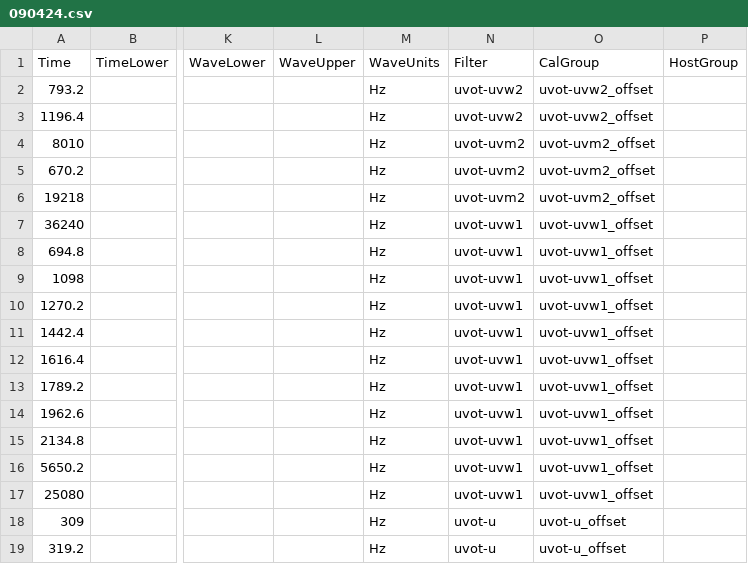
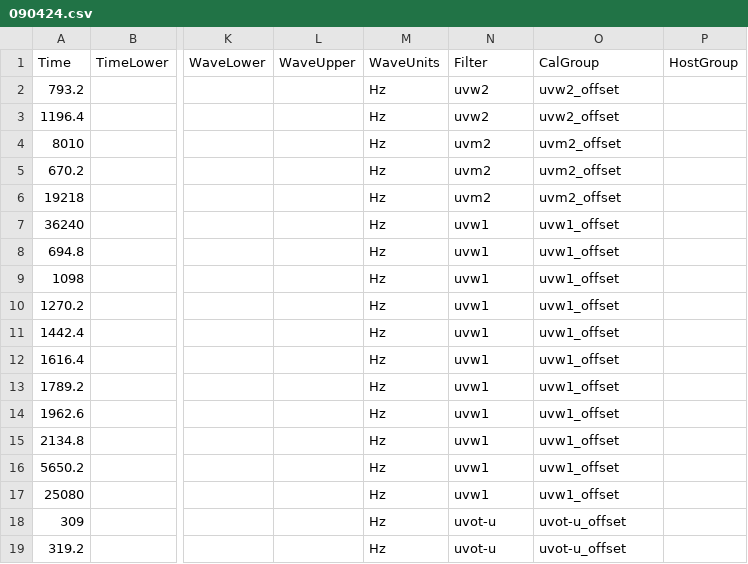
Before and after one commit to astrodyl/JetFit, a CSV file: jetfit/resources/new/090424/090424.csv, drawn as a sheet; only a part is shown, gaps mark what is left out; the diff covers the shown part only; the diff names each change by its address in the sheet, - before the commit and + after, or states it on an @@ line.

```diff
--- a/jetfit/resources/new/090424/090424.csv
+++ b/jetfit/resources/new/090424/090424.csv
-N2:N3 (Filter): uvot-uvw2
+N2:N3 (Filter): uvw2
-O2:O3 (CalGroup): uvot-uvw2_offset
+O2:O3 (CalGroup): uvw2_offset
-N4:N6 (Filter): uvot-uvm2
+N4:N6 (Filter): uvm2
-O4:O6 (CalGroup): uvot-uvm2_offset
+O4:O6 (CalGroup): uvm2_offset
-N7:N17 (Filter): uvot-uvw1
+N7:N17 (Filter): uvw1
-O7:O17 (CalGroup): uvot-uvw1_offset
+O7:O17 (CalGroup): uvw1_offset
```
Also changed, not shown: 23 edited cells elsewhere in this file, jetfit/resources/new/080413B_early/080413B_early.csv, jetfit/resources/new/111228A/111228A.csv, 13 other files.
